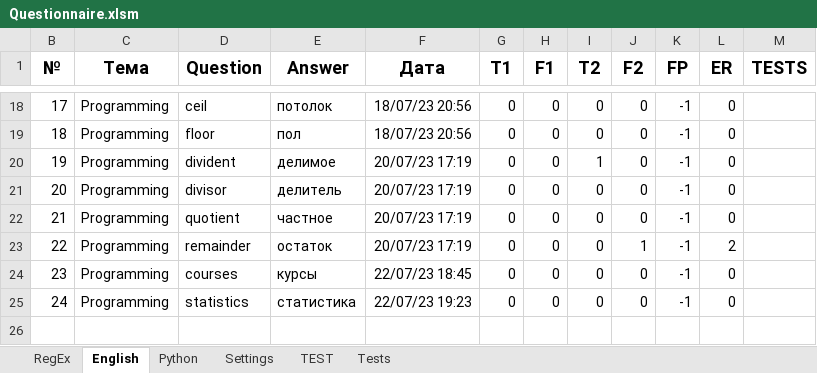
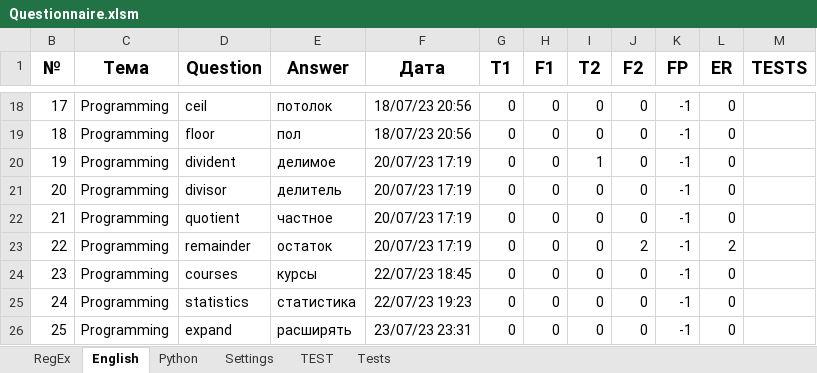
Before and after one commit to peleidmju/Learning, an Excel workbook: Questionnaire.xlsm, sheet English, drawn as a sheet; only a part is shown, gaps mark what is left out; values as stored, in another font and other column widths than the file's, no borders; the diff names each change by its address in the sheet, - before the commit and + after, or states it on an @@ line.

```diff
--- a/Questionnaire.xlsm (sheet English)
+++ b/Questionnaire.xlsm (sheet English)
-J23 (F2): 1
+J23 (F2): 2
+row 26: 25 | Programming | expand | расширять | 23/07/23 23:31 | 0 | 0 | 0 | 0 | -1 | 0
```
Also changed, not shown: sheet TEST, sheet Tests, sheet Settings, sheet Python, hidden cells.
